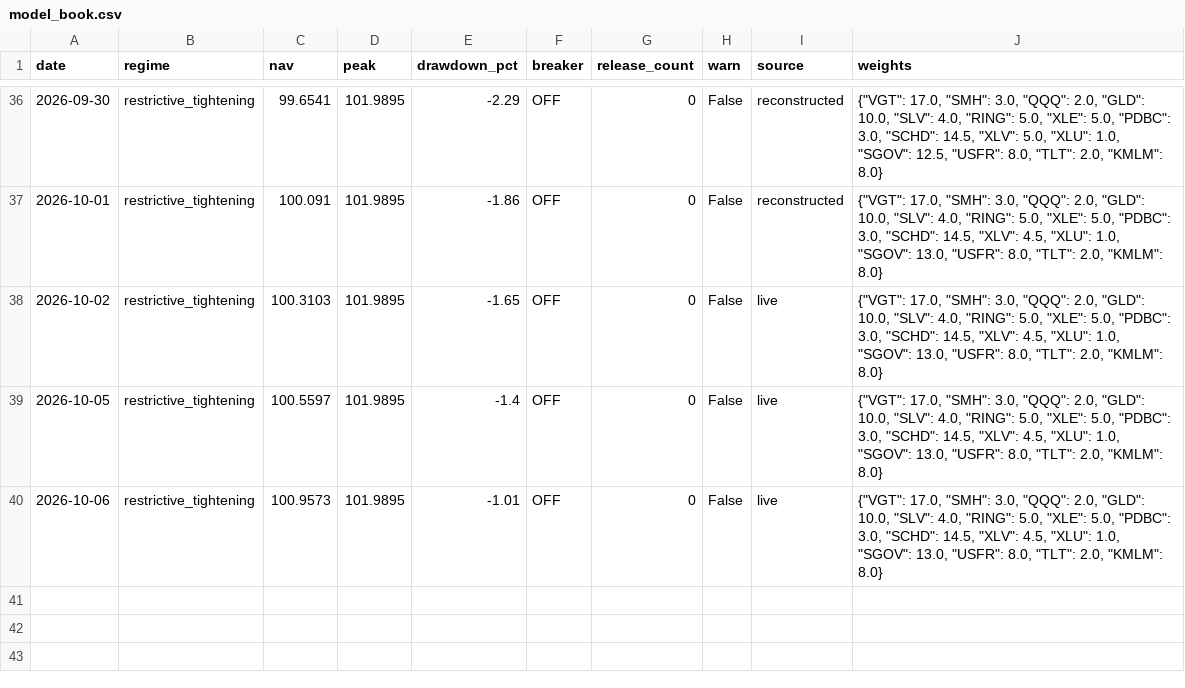
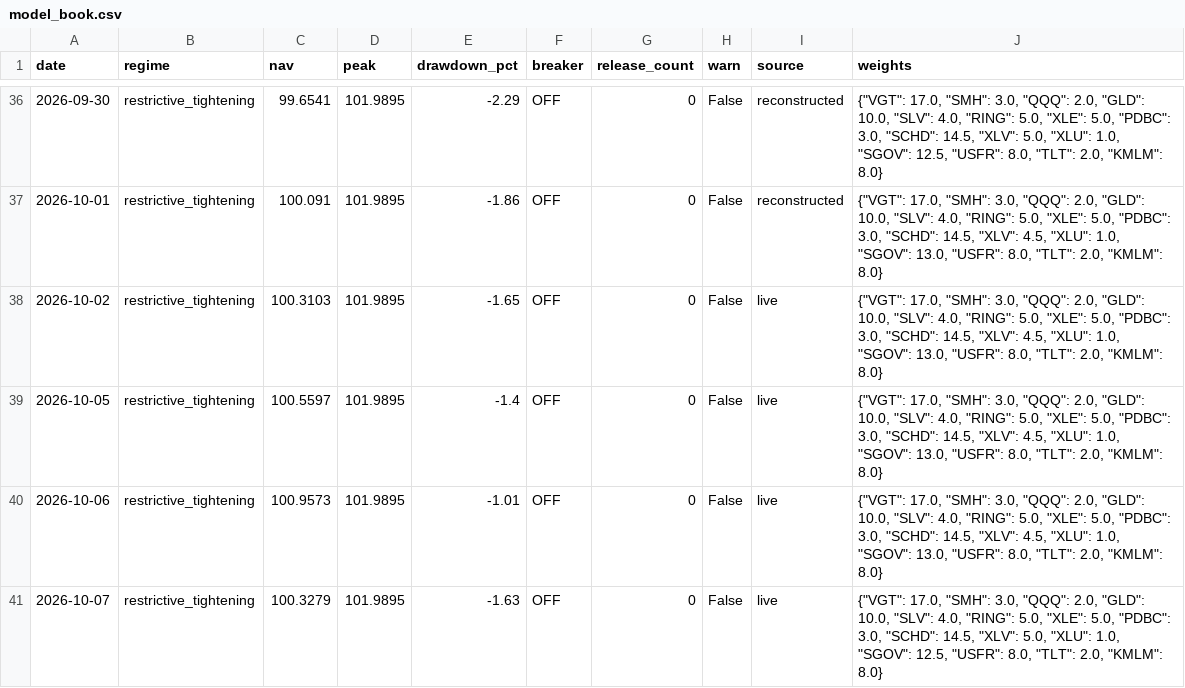
Before and after one commit to timothylundeen2008-web/Portfolio-Tracker, a CSV file: data/model_book.csv, drawn as a sheet; only a part is shown, gaps mark what is left out; the diff names each change by its address in the sheet, - before the commit and + after, or states it on an @@ line.

```diff
--- a/data/model_book.csv
+++ b/data/model_book.csv
+row 41: 2026-10-07 | restrictive_tightening | 100.3279 | 101.9895 | -1.63 | OFF | 0 | False | live | {"VGT": 17.0, "SMH": 3.0, "QQQ": 2.0, "GLD": 10.0, "SLV": 4.0, "RING": 5.0, "XLE": 5.0, "PDBC": 3.0, "SCHD": 14.5, "XLV": 5.0, "XLU": 1.0, "SGOV": 12.5, "USFR": 8.0, "TLT": 2.0, "KMLM": 8.0}
```
Also changed, not shown: 2 other files.
